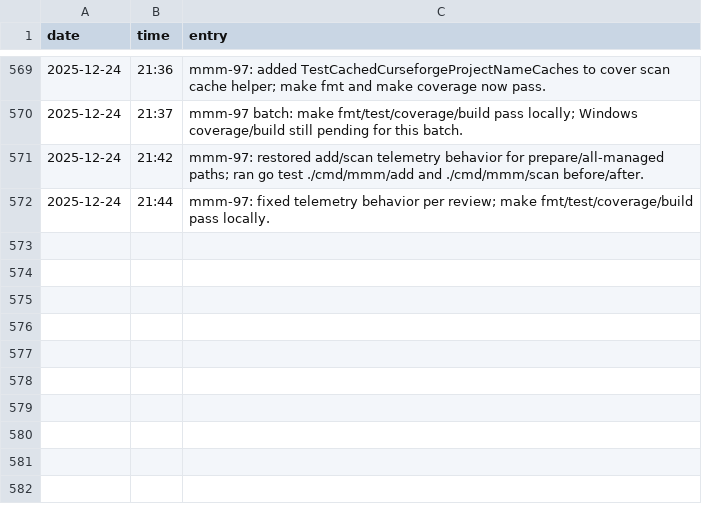
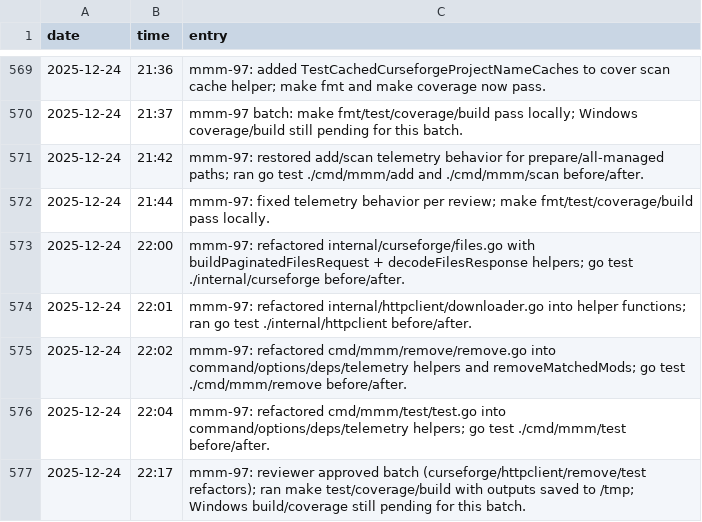
Before and after one commit to meza/minecraft-mod-manager, a TSV file: memory.tsv, drawn as a sheet; only a part is shown, gaps mark what is left out.

Commit message:
refactor: linter tooling upgrade downloader

```diff
--- a/memory.tsv
+++ b/memory.tsv
@@ -572 +572,6 @@ date	time	entry
 2025-12-24	21:44	mmm-97: fixed telemetry behavior per review; make fmt/test/coverage/build pass locally.
+2025-12-24	22:00	mmm-97: refactored internal/curseforge/files.go with buildPaginatedFilesRequest + decodeFilesResponse helpers; go test ./internal/curseforge before/after.
+2025-12-24	22:01	mmm-97: refactored internal/httpclient/downloader.go into helper functions; ran go test ./internal/httpclient before/after.
+2025-12-24	22:02	mmm-97: refactored cmd/mmm/remove/remove.go into command/options/deps/telemetry helpers and removeMatchedMods; go test ./cmd/mmm/remove before/after.
+2025-12-24	22:04	mmm-97: refactored cmd/mmm/test/test.go into command/options/deps/telemetry helpers; go test ./cmd/mmm/test before/after.
+2025-12-24	22:17	mmm-97: reviewer approved batch (curseforge/httpclient/remove/test refactors); ran make test/coverage/build with outputs saved to /tmp; Windows build/coverage still pending for this batch.
```
Also changed, not shown: 5 other files.
